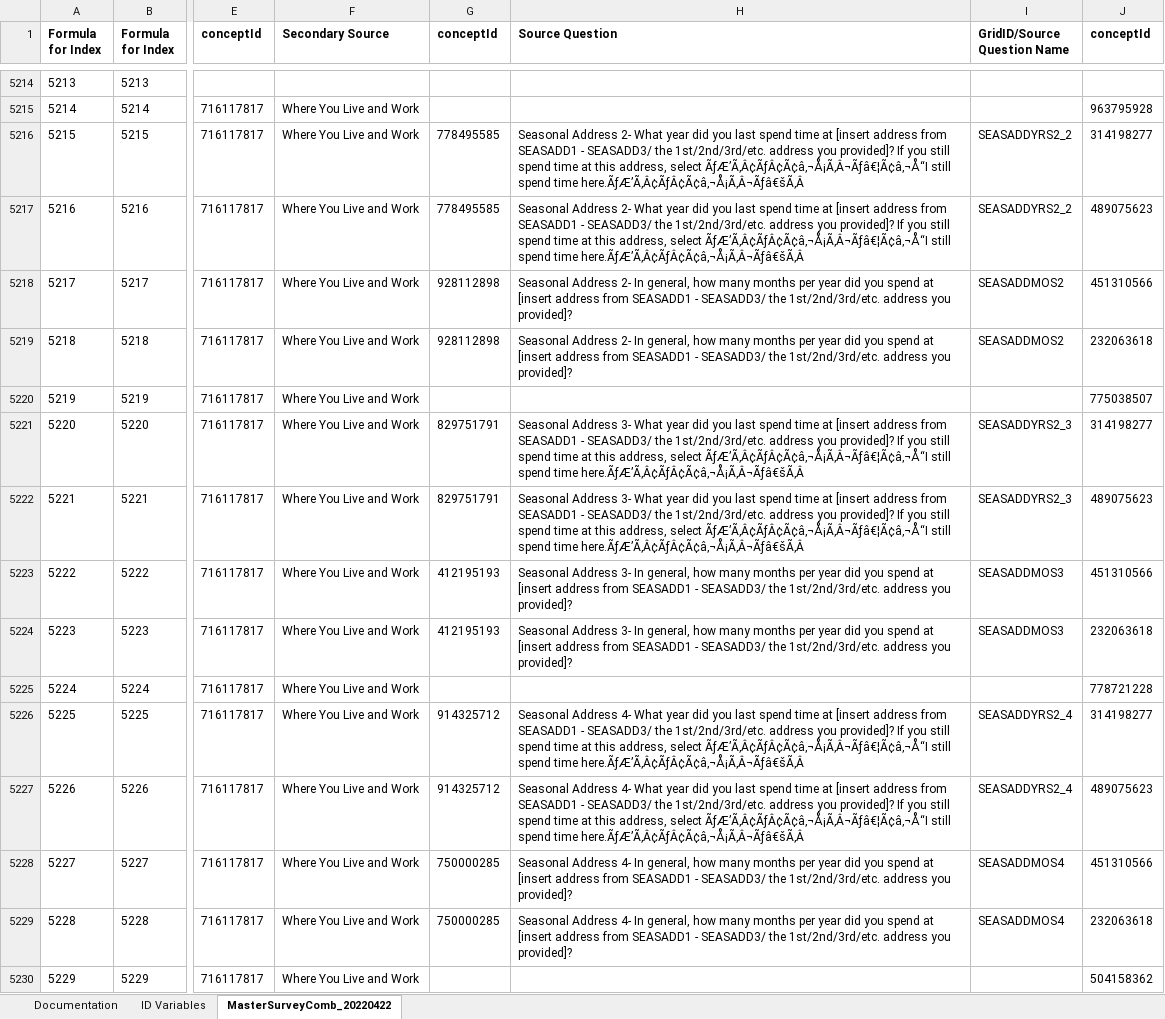
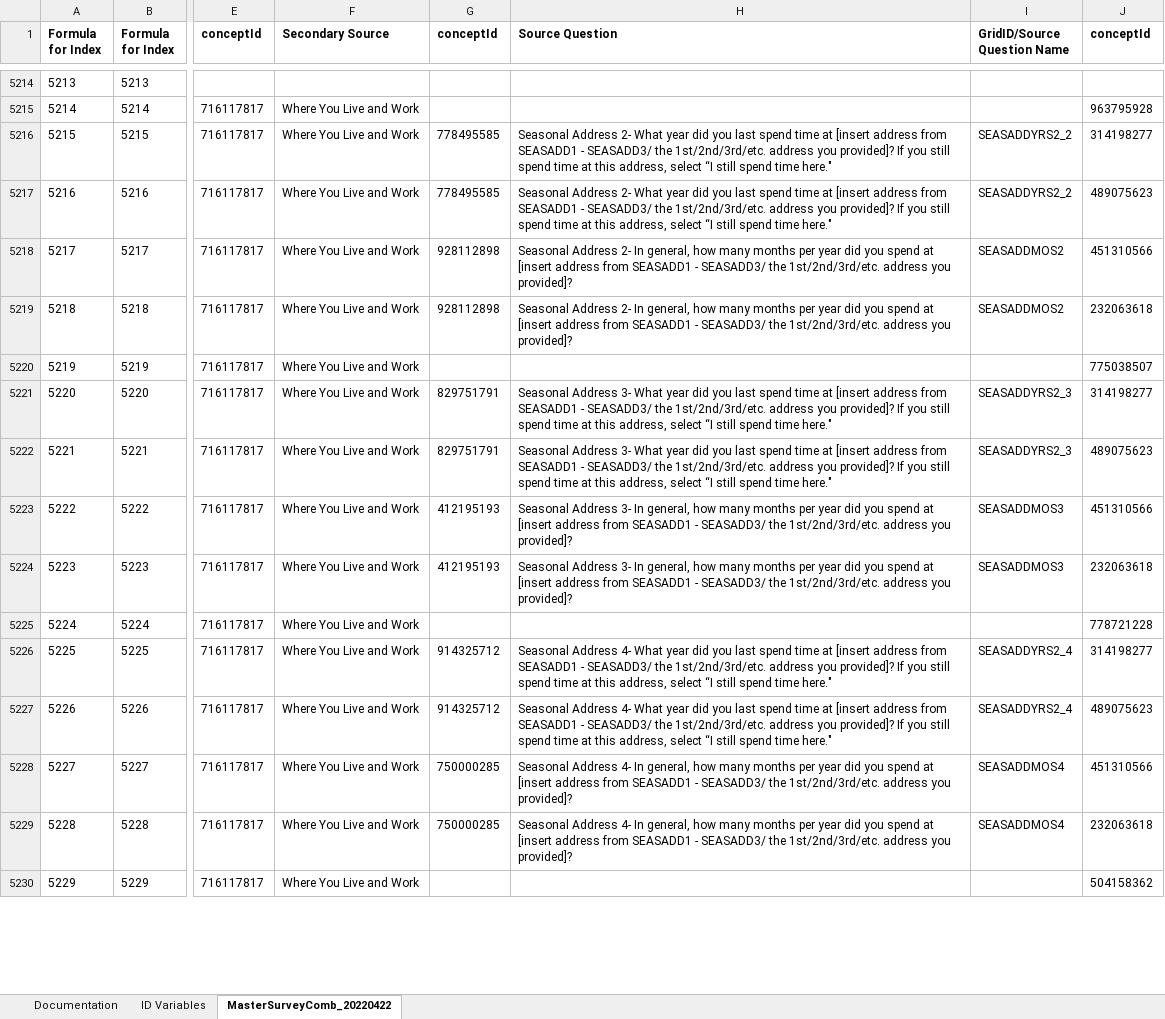
Before and after one commit to Analyticsphere/ConnectMasterAndSurveyCombinedDataDictionary, an Excel workbook: MasterSurveyComb_20220317.xlsx, sheet MasterSurveyComb_20220422, drawn as a sheet; only a part is shown, gaps mark what is left out; values as stored, in another font and other column widths than the file's, no borders; the diff covers the shown part only; the diff names each change by its address in the sheet, - before the commit and + after, or states it on an @@ line.

Commit message:
Add files via upload

```diff
--- a/MasterSurveyComb_20220317.xlsx (sheet MasterSurveyComb_20220422)
+++ b/MasterSurveyComb_20220317.xlsx (sheet MasterSurveyComb_20220422)
-H5216:H5217 (Source Question): …address, select ÃƒÆ’Ã‚Â¢ÃƒÂ¢Ã¢â‚¬Å¡Ã‚Â¬Ãƒâ€¦Ã¢â‚¬Å“I still spend time here.ÃƒÆ’Ã‚Â¢ÃƒÂ¢Ã¢â‚¬Å¡Ã‚Â¬Ãƒâ€šÃ‚Â
+H5216:H5217 (Source Question): …address, select “I still spend time here."
-H5221:H5222 (Source Question): …address, select ÃƒÆ’Ã‚Â¢ÃƒÂ¢Ã¢â‚¬Å¡Ã‚Â¬Ãƒâ€¦Ã¢â‚¬Å“I still spend time here.ÃƒÆ’Ã‚Â¢ÃƒÂ¢Ã¢â‚¬Å¡Ã‚Â¬Ãƒâ€šÃ‚Â
+H5221:H5222 (Source Question): …address, select “I still spend time here."
-H5226:H5227 (Source Question): …address, select ÃƒÆ’Ã‚Â¢ÃƒÂ¢Ã¢â‚¬Å¡Ã‚Â¬Ãƒâ€¦Ã¢â‚¬Å“I still spend time here.ÃƒÆ’Ã‚Â¢ÃƒÂ¢Ã¢â‚¬Å¡Ã‚Â¬Ãƒâ€šÃ‚Â
+H5226:H5227 (Source Question): …address, select “I still spend time here."
```
Also changed, not shown: 78 edited cells and cell formats elsewhere in this sheet, sheet Documentation.
